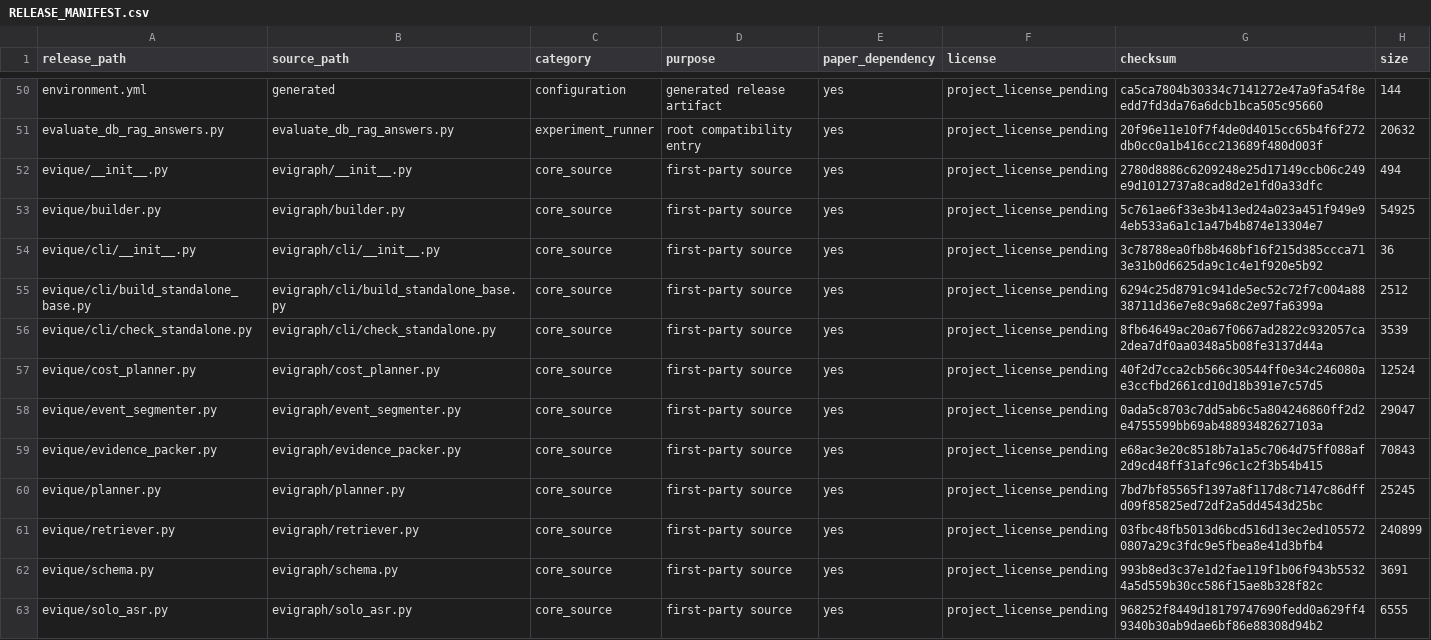
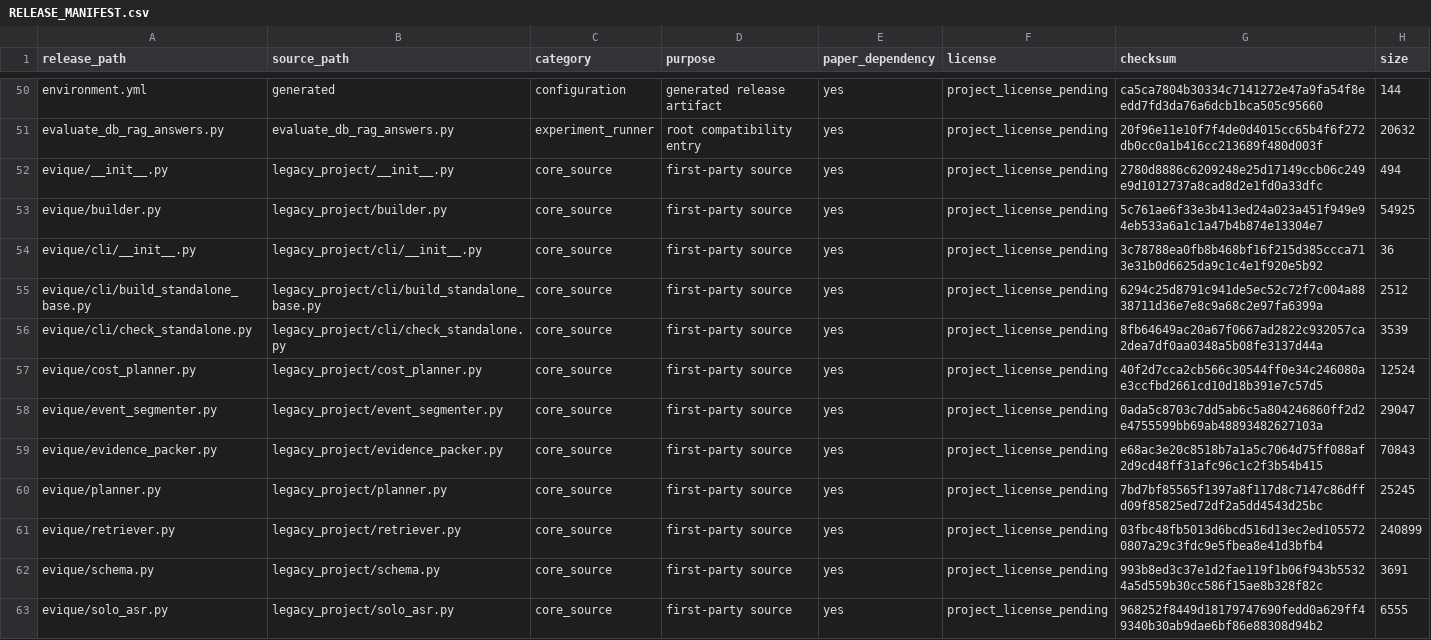
Before and after one commit to jhxzcgkeh/EVIQUE, a CSV file: RELEASE_MANIFEST.csv, drawn as a sheet; only a part is shown, gaps mark what is left out; the diff covers the shown part only.

```diff
--- a/RELEASE_MANIFEST.csv
+++ b/RELEASE_MANIFEST.csv
@@ -51,13 +51,13 @@ environment.yml,generated,configuration,generated release artifact,yes,project_l
 evaluate_db_rag_answers.py,evaluate_db_rag_answers.py,experiment_runner,root compatibility entry,yes,project_license_pending,20f96e11e10f7f4de0d4015cc65b4f6f272db0cc0a1b416cc213689f480d003f,20632
-evique/__init__.py,evigraph/__init__.py,core_source,first-party source,yes,project_license_pending,2780d8886c6209248e25d17149ccb06c249e9d1012737a8cad8d2e1fd0a33dfc,494
-evique/builder.py,evigraph/builder.py,core_source,first-party source,yes,project_license_pending,5c761ae6f33e3b413ed24a023a451f949e94eb533a6a1c1a47b4b874e13304e7,54925
-evique/cli/__init__.py,evigraph/cli/__init__.py,core_source,first-party source,yes,project_license_pending,3c78788ea0fb8b468bf16f215d385ccca713e31b0d6625da9c1c4e1f920e5b92,36
-evique/cli/build_standalone_base.py,evigraph/cli/build_standalone_base.py,core_source,first-party source,yes,project_license_pending,6294c25d8791c941de5ec52c72f7c004a8838711d36e7e8c9a68c2e97fa6399a,2512
-evique/cli/check_standalone.py,evigraph/cli/check_standalone.py,core_source,first-party source,yes,project_license_pending,8fb64649ac20a67f0667ad2822c932057ca2dea7df0aa0348a5b08fe3137d44a,3539
-evique/cost_planner.py,evigraph/cost_planner.py,core_source,first-party source,yes,project_license_pending,40f2d7cca2cb566c30544ff0e34c246080ae3ccfbd2661cd10d18b391e7c57d5,12524
-evique/event_segmenter.py,evigraph/event_segmenter.py,core_source,first-party source,yes,project_license_pending,0ada5c8703c7dd5ab6c5a804246860ff2d2e4755599bb69ab48893482627103a,29047
-evique/evidence_packer.py,evigraph/evidence_packer.py,core_source,first-party source,yes,project_license_pending,e68ac3e20c8518b7a1a5c7064d75ff088af2d9cd48ff31afc96c1c2f3b54b415,70843
-evique/planner.py,evigraph/planner.py,core_source,first-party source,yes,project_license_pending,7bd7bf85565f1397a8f117d8c7147c86dffd09f85825ed72df2a5dd4543d25bc,25245
-evique/retriever.py,evigraph/retriever.py,core_source,first-party source,yes,project_license_pending,03fbc48fb5013d6bcd516d13ec2ed1055720807a29c3fdc9e5fbea8e41d3bfb4,240899
-evique/schema.py,evigraph/schema.py,core_source,first-party source,yes,project_license_pending,993b8ed3c37e1d2fae119f1b06f943b55324a5d559b30cc586f15ae8b328f82c,3691
-evique/solo_asr.py,evigraph/solo_asr.py,core_source,first-party source,yes,project_license_pending,968252f8449d18179747690fedd0a629ff49340b30ab9dae6bf86e88308d94b2,6555
+evique/__init__.py,legacy_project/__init__.py,core_source,first-party source,yes,project_license_pending,2780d8886c6209248e25d17149ccb06c249e9d1012737a8cad8d2e1fd0a33dfc,494
+evique/builder.py,legacy_project/builder.py,core_source,first-party source,yes,project_license_pending,5c761ae6f33e3b413ed24a023a451f949e94eb533a6a1c1a47b4b874e13304e7,54925
+evique/cli/__init__.py,legacy_project/cli/__init__.py,core_source,first-party source,yes,project_license_pending,3c78788ea0fb8b468bf16f215d385ccca713e31b0d6625da9c1c4e1f920e5b92,36
+evique/cli/build_standalone_base.py,legacy_project/cli/build_standalone_base.py,core_source,first-party source,yes,project_license_pending,6294c25d8791c941de5ec52c72f7c004a8838711d36e7e8c9a68c2e97fa6399a,2512
+evique/cli/check_standalone.py,legacy_project/cli/check_standalone.py,core_source,first-party source,yes,project_license_pending,8fb64649ac20a67f0667ad2822c932057ca2dea7df0aa0348a5b08fe3137d44a,3539
+evique/cost_planner.py,legacy_project/cost_planner.py,core_source,first-party source,yes,project_license_pending,40f2d7cca2cb566c30544ff0e34c246080ae3ccfbd2661cd10d18b391e7c57d5,12524
+evique/event_segmenter.py,legacy_project/event_segmenter.py,core_source,first-party source,yes,project_license_pending,0ada5c8703c7dd5ab6c5a804246860ff2d2e4755599bb69ab48893482627103a,29047
+evique/evidence_packer.py,legacy_project/evidence_packer.py,core_source,first-party source,yes,project_license_pending,e68ac3e20c8518b7a1a5c7064d75ff088af2d9cd48ff31afc96c1c2f3b54b415,70843
+evique/planner.py,legacy_project/planner.py,core_source,first-party source,yes,project_license_pending,7bd7bf85565f1397a8f117d8c7147c86dffd09f85825ed72df2a5dd4543d25bc,25245
+evique/retriever.py,legacy_project/retriever.py,core_source,first-party source,yes,project_license_pending,03fbc48fb5013d6bcd516d13ec2ed1055720807a29c3fdc9e5fbea8e41d3bfb4,240899
+evique/schema.py,legacy_project/schema.py,core_source,first-party source,yes,project_license_pending,993b8ed3c37e1d2fae119f1b06f943b55324a5d559b30cc586f15ae8b328f82c,3691
+evique/solo_asr.py,legacy_project/solo_asr.py,core_source,first-party source,yes,project_license_pending,968252f8449d18179747690fedd0a629ff49340b30ab9dae6bf86e88308d94b2,6555
```
Also changed, not shown: 29 edited cells elsewhere in this file, 8 other files.
